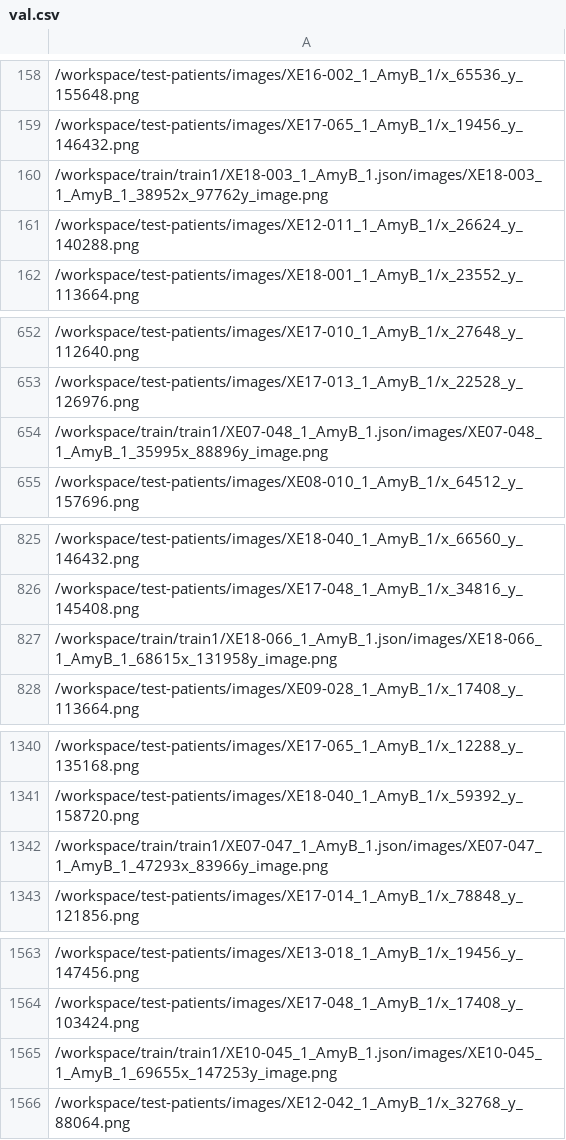
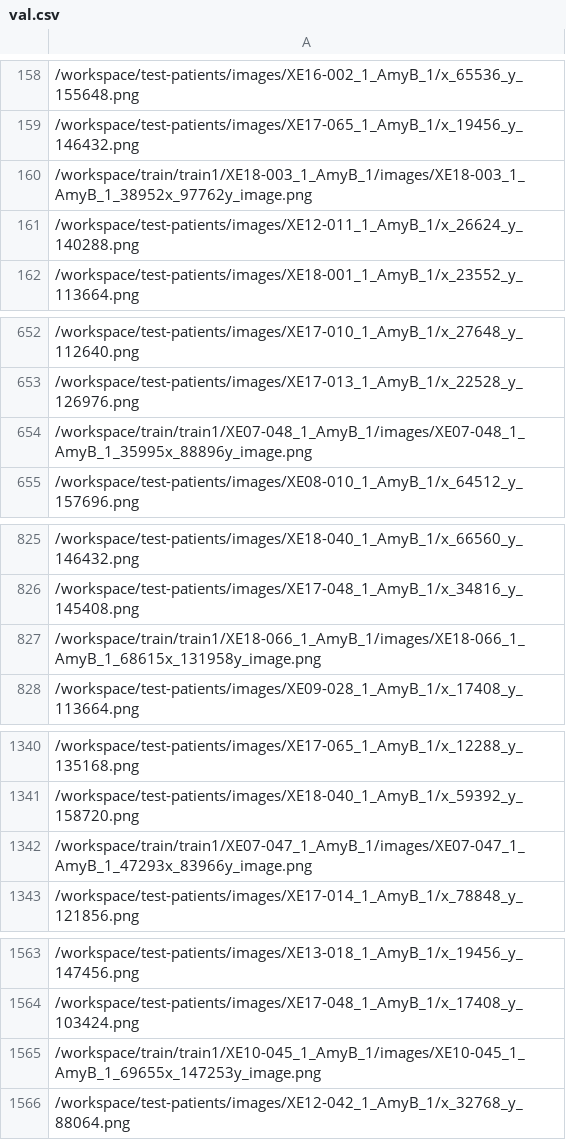
Before and after one commit to finkbeiner-lab/semi-supervised-learning, a CSV file: val.csv, drawn as a sheet; only a part is shown, gaps mark what is left out; the diff covers the shown part only; the diff names each change by its address in the sheet, - before the commit and + after, or states it on an @@ line.

Commit message:
edit train.csv

```diff
--- a/val.csv
+++ b/val.csv
-A160: /workspace/train/train1/XE18-003_1_AmyB_1.json/images/XE18-003_1_AmyB_1_38952x_97762y_image.png
+A160: /workspace/train/train1/XE18-003_1_AmyB_1/images/XE18-003_1_AmyB_1_38952x_97762y_image.png
-A654: /workspace/train/train1/XE07-048_1_AmyB_1.json/images/XE07-048_1_AmyB_1_35995x_88896y_image.png
+A654: /workspace/train/train1/XE07-048_1_AmyB_1/images/XE07-048_1_AmyB_1_35995x_88896y_image.png
-A827: /workspace/train/train1/XE18-066_1_AmyB_1.json/images/XE18-066_1_AmyB_1_68615x_131958y_image.png
+A827: /workspace/train/train1/XE18-066_1_AmyB_1/images/XE18-066_1_AmyB_1_68615x_131958y_image.png
-A1342: /workspace/train/train1/XE07-047_1_AmyB_1.json/images/XE07-047_1_AmyB_1_47293x_83966y_image.png
+A1342: /workspace/train/train1/XE07-047_1_AmyB_1/images/XE07-047_1_AmyB_1_47293x_83966y_image.png
-A1565: /workspace/train/train1/XE10-045_1_AmyB_1.json/images/XE10-045_1_AmyB_1_69655x_147253y_image.png
+A1565: /workspace/train/train1/XE10-045_1_AmyB_1/images/XE10-045_1_AmyB_1_69655x_147253y_image.png
```
Also changed, not shown: 12 edited cells elsewhere in this file, 1 other file.
